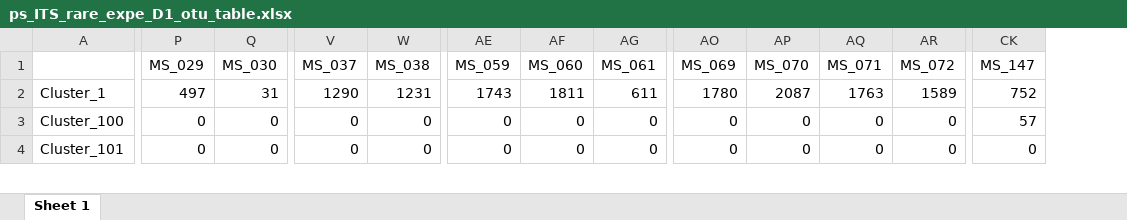
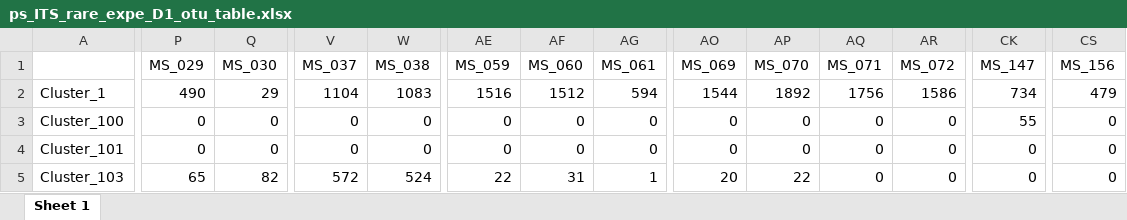
Before and after one commit to sidodq/Y2025.TransMicro2, an Excel workbook: data/derived_data/4_Diversities/ps_ITS_rare_expe_D1_otu_table.xlsx, sheet Sheet 1, drawn as a sheet; only a part is shown, gaps mark what is left out; values as stored, in another font and other column widths than the file's, no borders; rows hold the shown columns only; the diff covers the shown part only; the diff names each change by its address in the sheet, - before the commit and + after, or states it on an @@ line.

```diff
--- a/data/derived_data/4_Diversities/ps_ITS_rare_expe_D1_otu_table.xlsx (sheet Sheet 1)
+++ b/data/derived_data/4_Diversities/ps_ITS_rare_expe_D1_otu_table.xlsx (sheet Sheet 1)
+column CS (MS_156), rows 2-4: 479 | 0 | 0
-P2 (MS_029): 497
+P2 (MS_029): 490
-Q2 (MS_030): 31
+Q2 (MS_030): 29
-V2 (MS_037): 1290
+V2 (MS_037): 1104
-W2 (MS_038): 1231
+W2 (MS_038): 1083
-AE2 (MS_059): 1743
+AE2 (MS_059): 1516
-AF2 (MS_060): 1811
+AF2 (MS_060): 1512
-AG2 (MS_061): 611
+AG2 (MS_061): 594
-AO2 (MS_069): 1780
+AO2 (MS_069): 1544
-AP2 (MS_070): 2087
+AP2 (MS_070): 1892
-AQ2 (MS_071): 1763
+AQ2 (MS_071): 1756
-AR2 (MS_072): 1589
+AR2 (MS_072): 1586
-CK2 (MS_147): 752
+CK2 (MS_147): 734
-CK3 (MS_147): 57
+CK3 (MS_147): 55
+row 5: Cluster_103 | 65 | 82 | 572 | 524 | 22 | 31 | 1 | 20 | 22 | 0 | 0 | 0 | 0
```
Also changed, not shown: 5 added rows and 816 edited cells elsewhere in this sheet, data/derived_data/4_Diversities/ps_16S_rare_expe_D1_mtd_table.xlsx, data/derived_data/4_Diversities/ps_16S_rare_expe_D1_otu_table.xlsx, 8 other files.
